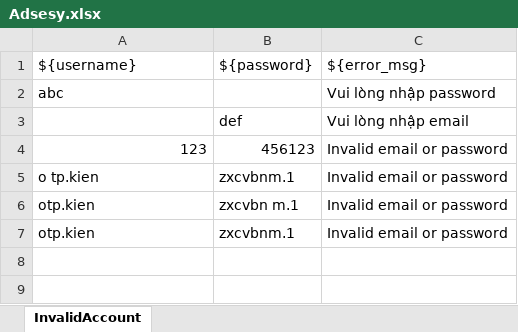
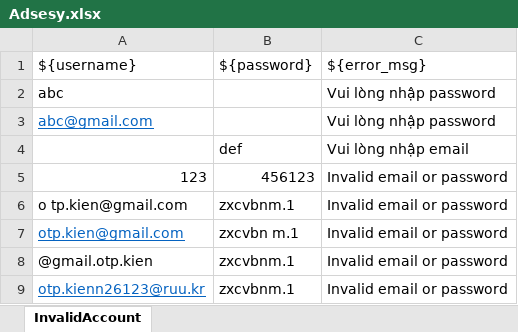
Before and after one commit to MsCactus/Adsesy_robot, an Excel workbook: data/Adsesy.xlsx, sheet InvalidAccount, drawn as a sheet; values as stored, in another font and other column widths than the file's, no borders; addresses are those after the commit; the diff names each change by its address in the sheet, - before the commit and + after, or states it on an @@ line.

```diff
--- a/data/Adsesy.xlsx (sheet InvalidAccount)
+++ b/data/Adsesy.xlsx (sheet InvalidAccount)
+row 3: abc@gmail.com |  | Vui lòng nhập password
-A6: o tp.kien
+A6: o tp.kien@gmail.com
-A7: otp.kien
+A7: otp.kien@gmail.com
@@ A7 underline: off → on, text colour: black → #0563C1 @@
-A8: otp.kien
+A8: @gmail.otp.kien
+row 9: otp.kienn26123@ruu.kr | zxcvbnm.1 | Invalid email or password
```
Also changed, not shown: 20 other files.
